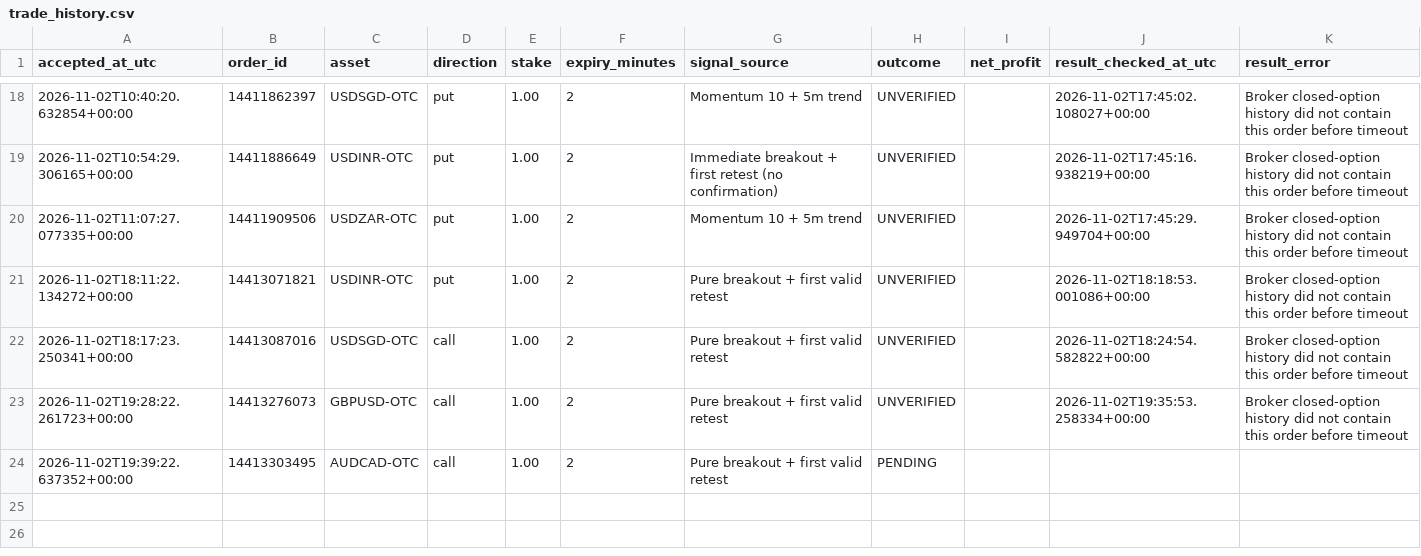
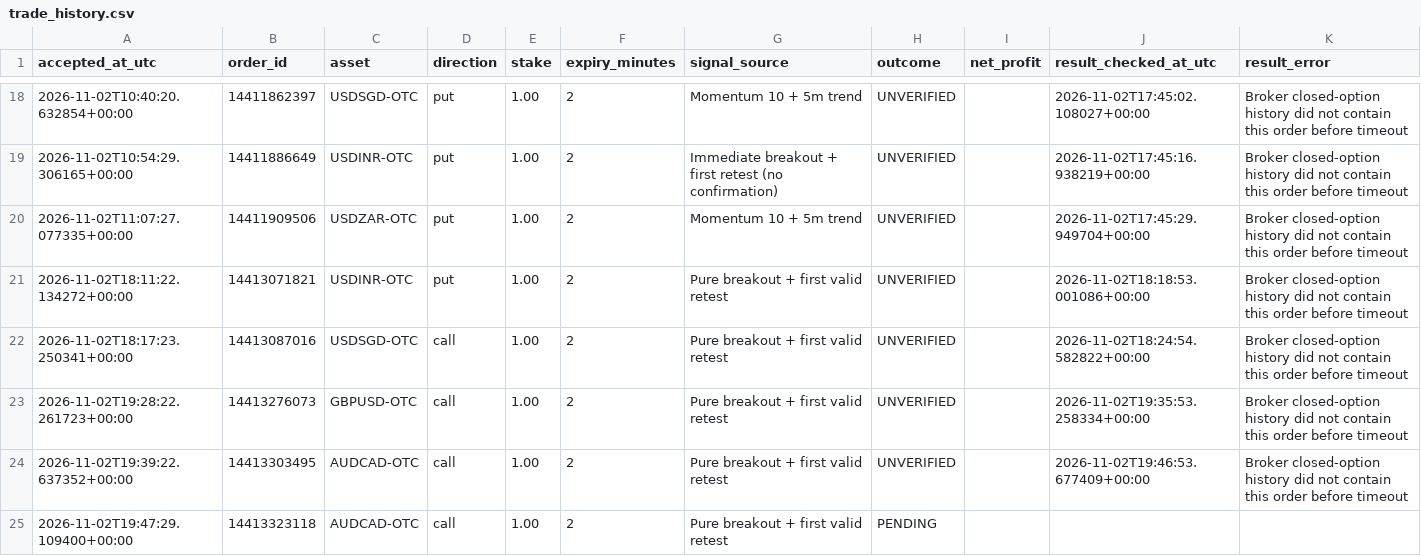
Before and after one commit to domixayo-gif/precision-signal-scanner, a CSV file: trade_history.csv, drawn as a sheet; only a part is shown, gaps mark what is left out.

```diff
--- a/trade_history.csv
+++ b/trade_history.csv
@@ -23,2 +23,3 @@ accepted_at_utc,order_id,asset,direction,stake,expiry_minutes,signal_source,outc
 2026-11-02T19:28:22.261723+00:00,14413276073,GBPUSD-OTC,call,1.00,2,Pure breakout + first valid retest,UNVERIFIED,,2026-11-02T19:35:53.258334+00:00,Broker closed-option history did not contain this order before timeout
-2026-11-02T19:39:22.637352+00:00,14413303495,AUDCAD-OTC,call,1.00,2,Pure breakout + first valid retest,PENDING,,,
+2026-11-02T19:39:22.637352+00:00,14413303495,AUDCAD-OTC,call,1.00,2,Pure breakout + first valid retest,UNVERIFIED,,2026-11-02T19:46:53.677409+00:00,Broker closed-option history did not contain this order before timeout
+2026-11-02T19:47:29.109400+00:00,14413323118,AUDCAD-OTC,call,1.00,2,Pure breakout + first valid retest,PENDING,,,
```
